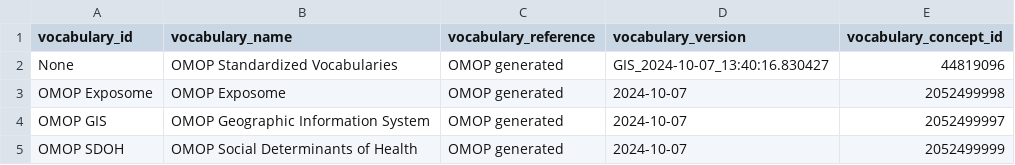
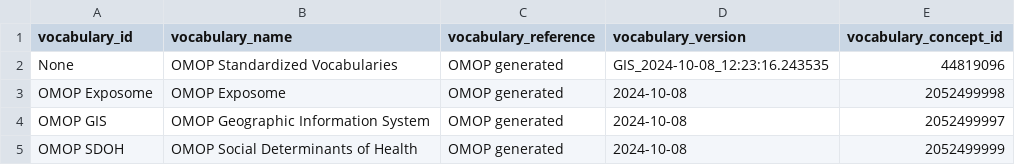
Before and after one commit to TuftsCTSI/CVB, a CSV file: GIS/Ontology/vocabulary_delta.csv, drawn as a sheet.

```diff
--- a/GIS/Ontology/vocabulary_delta.csv
+++ b/GIS/Ontology/vocabulary_delta.csv
@@ -1,5 +1,5 @@
 vocabulary_id,vocabulary_name,vocabulary_reference,vocabulary_version,vocabulary_concept_id
-None,OMOP Standardized Vocabularies,OMOP generated,GIS_2024-10-07_13:40:16.830427,44819096
-OMOP Exposome,OMOP Exposome,OMOP generated,2024-10-07,2052499998
-OMOP GIS,OMOP Geographic Information System,OMOP generated,2024-10-07,2052499997
-OMOP SDOH,OMOP Social Determinants of Health,OMOP generated,2024-10-07,2052499999
+None,OMOP Standardized Vocabularies,OMOP generated,GIS_2024-10-08_12:23:16.243535,44819096
+OMOP Exposome,OMOP Exposome,OMOP generated,2024-10-08,2052499998
+OMOP GIS,OMOP Geographic Information System,OMOP generated,2024-10-08,2052499997
+OMOP SDOH,OMOP Social Determinants of Health,OMOP generated,2024-10-08,2052499999
```
